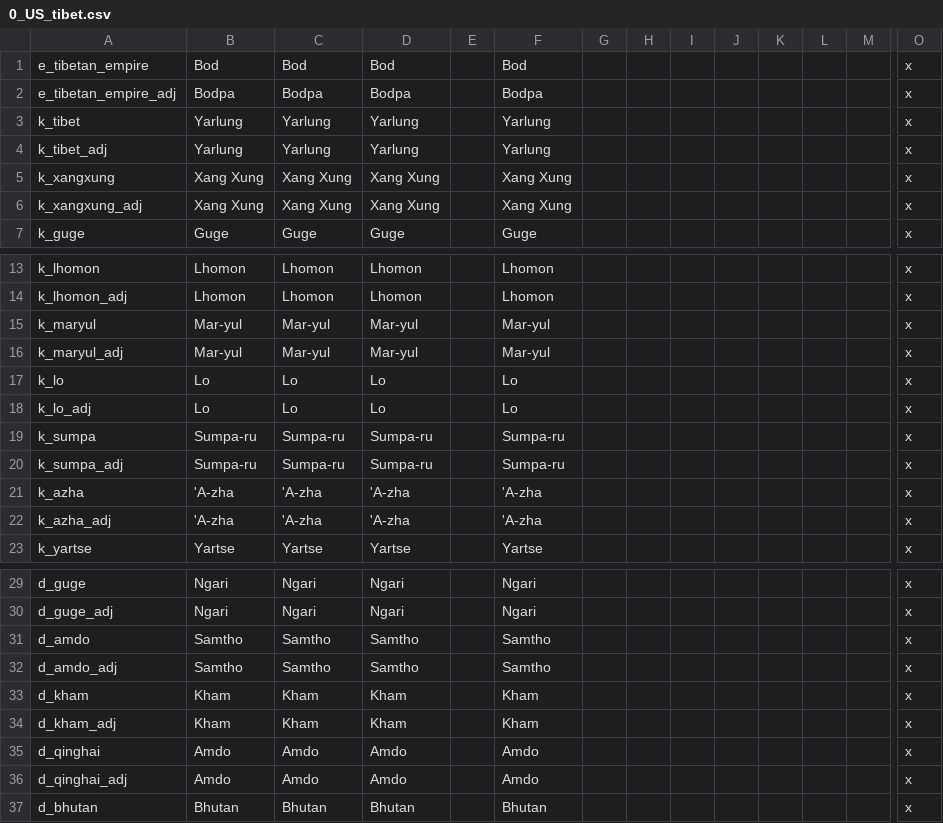
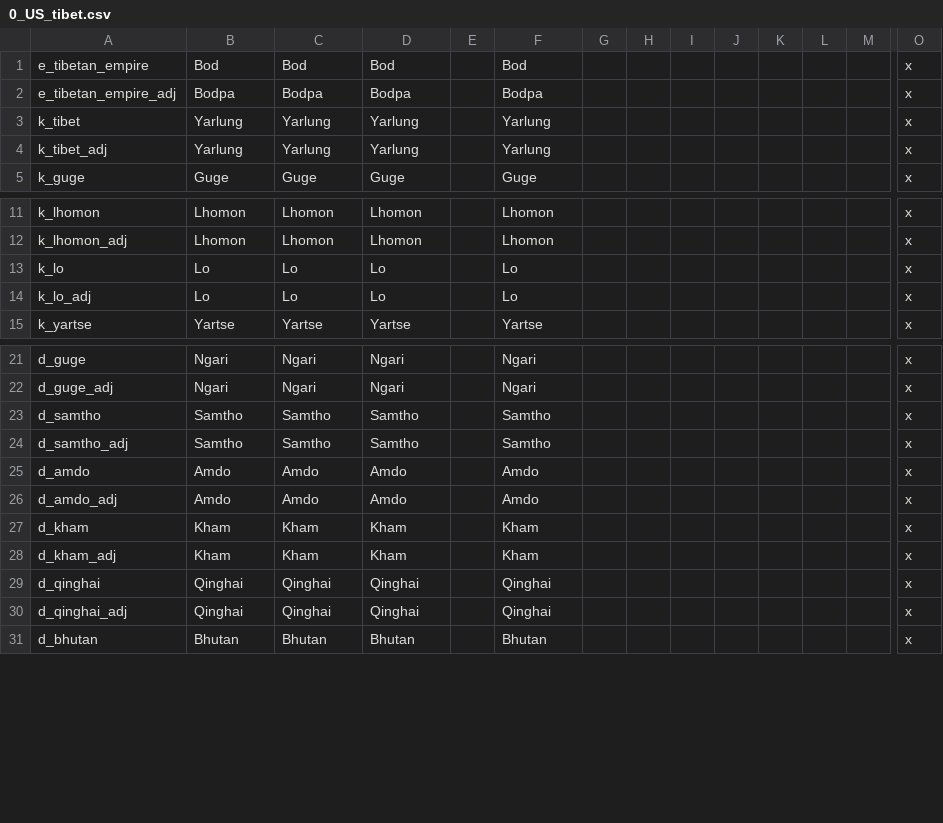
Before and after one commit to JFDCamara/Umbra-Spherae, a CSV file: Umbra Spherae/localisation/0_US_tibet.csv, drawn as a sheet; only a part is shown, gaps mark what is left out; removed rows and columns are numbered as before the commit, all else as after; rows hold the shown columns only; the diff names each change by its address in the sheet, - before the commit and + after, or states it on an @@ line.

Commit message:
Tibet changes part 2
The second half of changes to Tibet.

```diff
--- a/Umbra Spherae/localisation/0_US_tibet.csv
+++ b/Umbra Spherae/localisation/0_US_tibet.csv
-row 5: k_xangxung | Xang Xung | Xang Xung | Xang Xung |  | Xang Xung |  |  |  |  |  |  |  | x
-row 6: k_xangxung_adj | Xang Xung | Xang Xung | Xang Xung |  | Xang Xung |  |  |  |  |  |  |  | x
-row 15: k_maryul | Mar-yul | Mar-yul | Mar-yul |  | Mar-yul |  |  |  |  |  |  |  | x
-row 16: k_maryul_adj | Mar-yul | Mar-yul | Mar-yul |  | Mar-yul |  |  |  |  |  |  |  | x
-row 19: k_sumpa | Sumpa-ru | Sumpa-ru | Sumpa-ru |  | Sumpa-ru |  |  |  |  |  |  |  | x
-row 20: k_sumpa_adj | Sumpa-ru | Sumpa-ru | Sumpa-ru |  | Sumpa-ru |  |  |  |  |  |  |  | x
-row 21: k_azha | 'A-zha | 'A-zha | 'A-zha |  | 'A-zha |  |  |  |  |  |  |  | x
-row 22: k_azha_adj | 'A-zha | 'A-zha | 'A-zha |  | 'A-zha |  |  |  |  |  |  |  | x
-A23: d_amdo
+A23: d_samtho
-A24: d_amdo_adj
+A24: d_samtho_adj
+row 25: d_amdo | Amdo | Amdo | Amdo |  | Amdo |  |  |  |  |  |  |  | x
+row 26: d_amdo_adj | Amdo | Amdo | Amdo |  | Amdo |  |  |  |  |  |  |  | x
-B29:B30: Amdo
+B29:B30: Qinghai
-C29:C30: Amdo
+C29:C30: Qinghai
-D29:D30: Amdo
+D29:D30: Qinghai
-F29:F30: Amdo
+F29:F30: Qinghai
```
Also changed, not shown: 18 other files.
